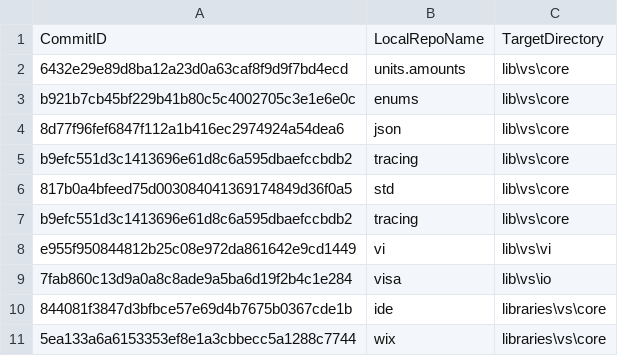
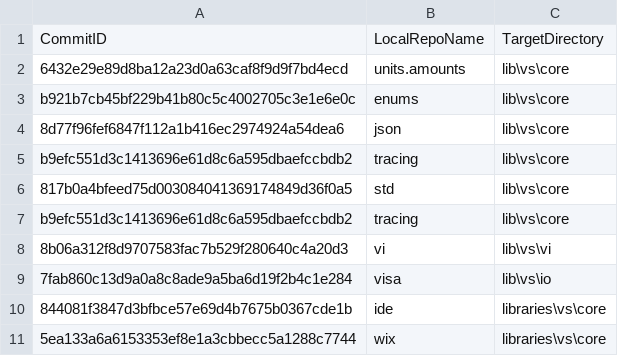
Before and after one commit to ATECoder/dn.vi.ivi, a CSV file: externalReposCommits.csv, drawn as a sheet.

```diff
--- a/externalReposCommits.csv
+++ b/externalReposCommits.csv
@@ -7,3 +7,3 @@ b9efc551d3c1413696e61d8c6a595dbaefccbdb2,tracing,lib\vs\core
 b9efc551d3c1413696e61d8c6a595dbaefccbdb2,tracing,lib\vs\core
-e955f950844812b25c08e972da861642e9cd1449,vi,lib\vs\vi
+8b06a312f8d9707583fac7b529f280640c4a20d3,vi,lib\vs\vi
 7fab860c13d9a0a8c8ade9a5ba6d19f2b4c1e284,visa,lib\vs\io
```
Also changed, not shown: 4 other files.
